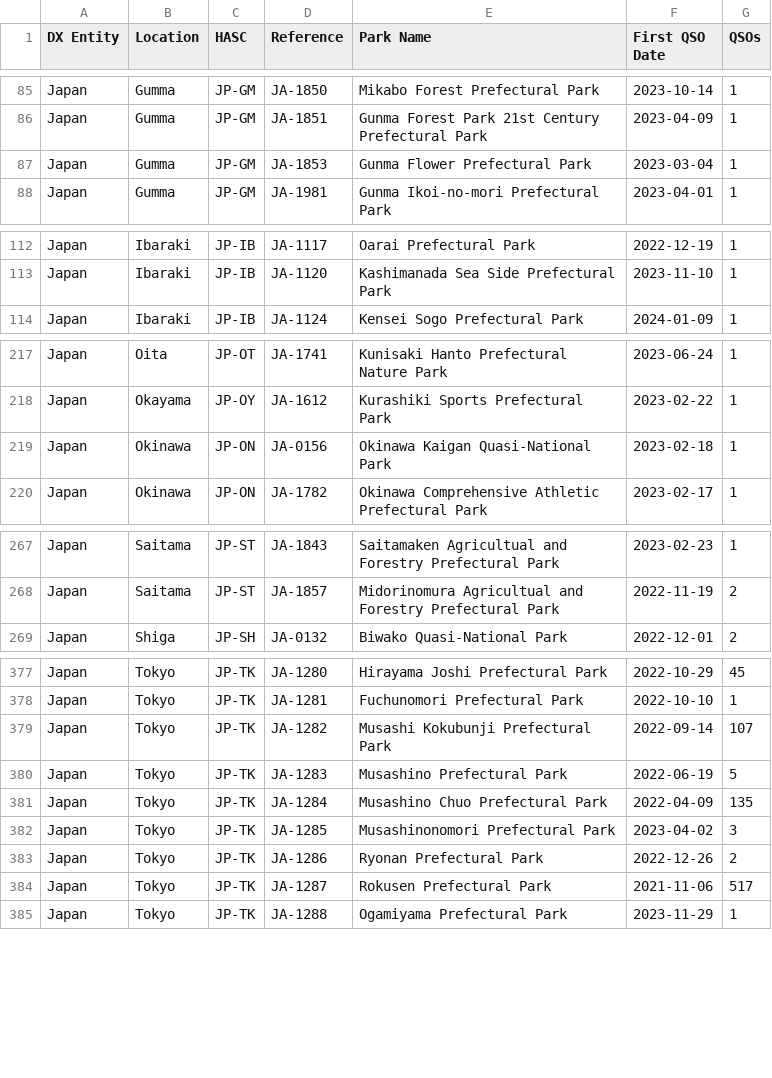
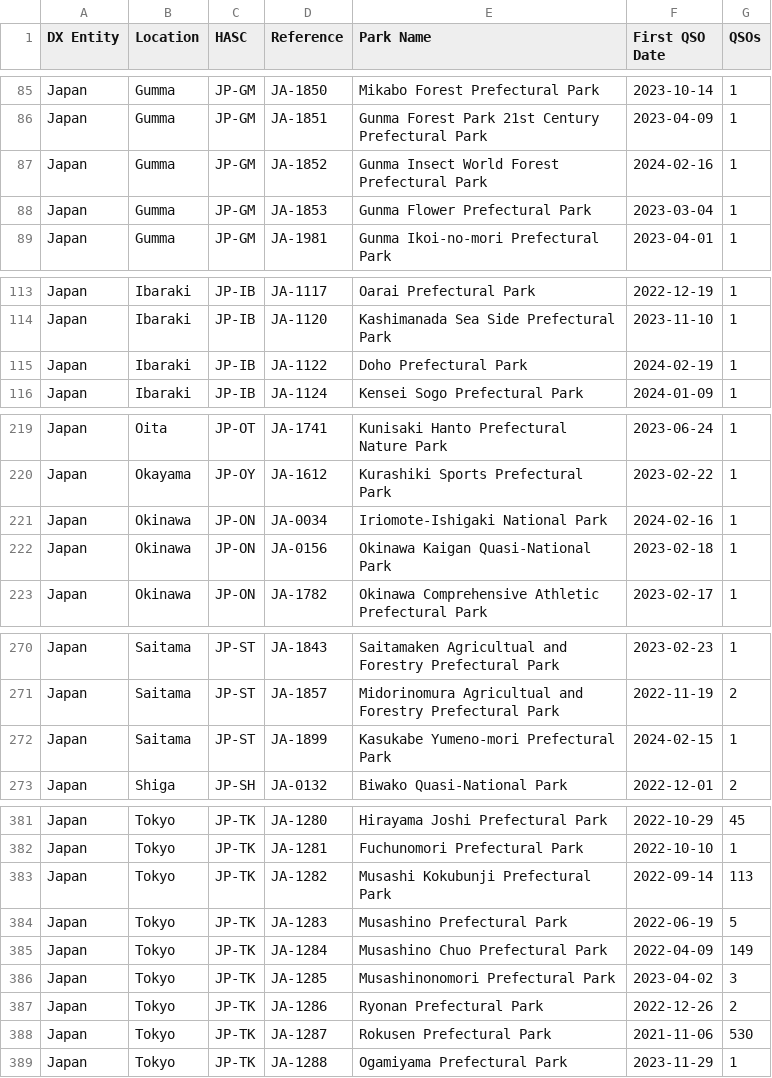
Before and after one commit to tyjcode/y001, a CSV file: pota/hunter_parks.csv, drawn as a sheet; only a part is shown, gaps mark what is left out; the diff covers the shown part only.

```diff
--- a/pota/hunter_parks.csv
+++ b/pota/hunter_parks.csv
@@ -86,2 +86,3 @@
 "Japan","Gumma","JP-GM","JA-1851","Gunma Forest Park 21st Century Prefectural Park","2023-04-09",1
+"Japan","Gumma","JP-GM","JA-1852","Gunma Insect World Forest Prefectural Park","2024-02-16",1
 "Japan","Gumma","JP-GM","JA-1853","Gunma Flower Prefectural Park","2023-03-04",1
@@ -113,2 +114,3 @@
 "Japan","Ibaraki","JP-IB","JA-1120","Kashimanada Sea Side Prefectural Park","2023-11-10",1
+"Japan","Ibaraki","JP-IB","JA-1122","Doho Prefectural Park","2024-02-19",1
 "Japan","Ibaraki","JP-IB","JA-1124","Kensei Sogo Prefectural Park","2024-01-09",1
@@ -218,2 +220,3 @@
 "Japan","Okayama","JP-OY","JA-1612","Kurashiki Sports Prefectural Park","2023-02-22",1
+"Japan","Okinawa","JP-ON","JA-0034","Iriomote-Ishigaki National Park","2024-02-16",1
 "Japan","Okinawa","JP-ON","JA-0156","Okinawa Kaigan Quasi-National Park","2023-02-18",1
@@ -268,2 +271,3 @@
 "Japan","Saitama","JP-ST","JA-1857","Midorinomura Agricultual and Forestry Prefectural Park","2022-11-19",2
+"Japan","Saitama","JP-ST","JA-1899","Kasukabe Yumeno-mori Prefectural Park","2024-02-15",1
 "Japan","Shiga","JP-SH","JA-0132","Biwako Quasi-National Park","2022-12-01",2
@@ -378,8 +382,8 @@
 "Japan","Tokyo","JP-TK","JA-1281","Fuchunomori Prefectural Park","2022-10-10",1
-"Japan","Tokyo","JP-TK","JA-1282","Musashi Kokubunji Prefectural Park","2022-09-14",107
+"Japan","Tokyo","JP-TK","JA-1282","Musashi Kokubunji Prefectural Park","2022-09-14",113
 "Japan","Tokyo","JP-TK","JA-1283","Musashino Prefectural Park","2022-06-19",5
-"Japan","Tokyo","JP-TK","JA-1284","Musashino Chuo Prefectural Park","2022-04-09",135
+"Japan","Tokyo","JP-TK","JA-1284","Musashino Chuo Prefectural Park","2022-04-09",149
 "Japan","Tokyo","JP-TK","JA-1285","Musashinonomori Prefectural Park","2023-04-02",3
 "Japan","Tokyo","JP-TK","JA-1286","Ryonan Prefectural Park","2022-12-26",2
-"Japan","Tokyo","JP-TK","JA-1287","Rokusen Prefectural Park","2021-11-06",517
+"Japan","Tokyo","JP-TK","JA-1287","Rokusen Prefectural Park","2021-11-06",530
 "Japan","Tokyo","JP-TK","JA-1288","Ogamiyama Prefectural Park","2023-11-29",1
```
Also changed, not shown: 7 edited cells elsewhere in this file.
